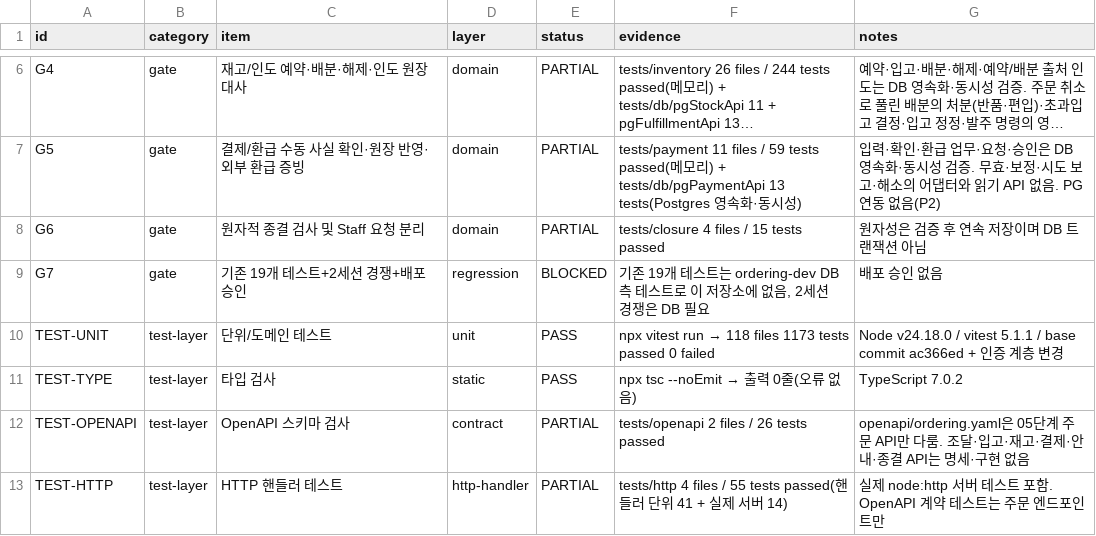
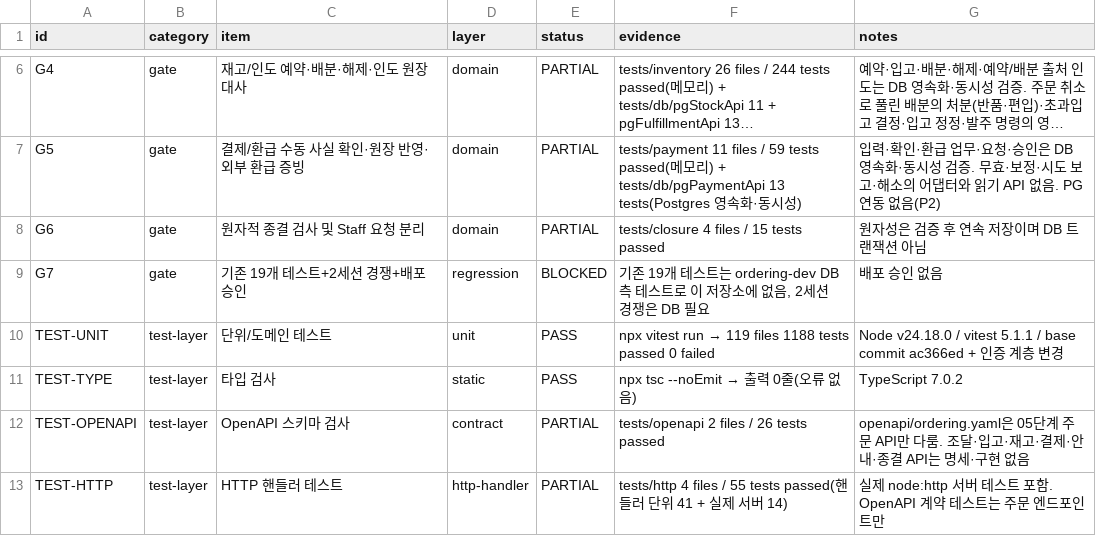
Before and after one commit to espa98/IndieBook-Ordering, a CSV file: testing/test_matrix.csv, drawn as a sheet; only a part is shown, gaps mark what is left out; long unchanged cells end in ….

```diff
--- a/testing/test_matrix.csv
+++ b/testing/test_matrix.csv
@@ -9,3 +9,3 @@ G6,gate,원자적 종결 검사 및 Staff 요청 분리,domain,PARTIAL,tests/clo
 G7,gate,기존 19개 테스트+2세션 경쟁+배포 승인,regression,BLOCKED,"기존 19개 테스트는 ordering-dev DB 측 테스트로 이 저장소에 없음, 2세션 경쟁은 DB 필요",배포 승인 없음
-TEST-UNIT,test-layer,단위/도메인 테스트,unit,PASS,npx vitest run → 118 files 1173 tests passed 0 failed,Node v24.18.0 / vitest 5.1.1 / base commit ac366ed + 인증 계층 변경
+TEST-UNIT,test-layer,단위/도메인 테스트,unit,PASS,npx vitest run → 119 files 1188 tests passed 0 failed,Node v24.18.0 / vitest 5.1.1 / base commit ac366ed + 인증 계층 변경
 TEST-TYPE,test-layer,타입 검사,static,PASS,npx tsc --noEmit → 출력 0줄(오류 없음),TypeScript 7.0.2
```
Also changed, not shown: 4 other files.
